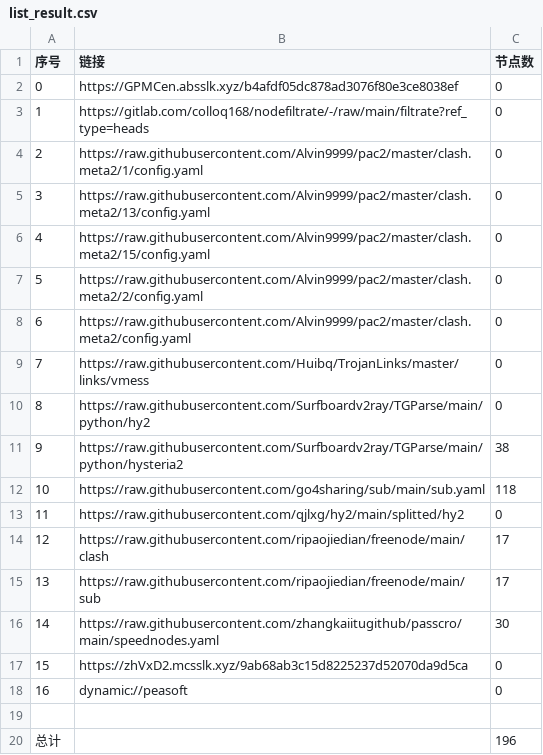
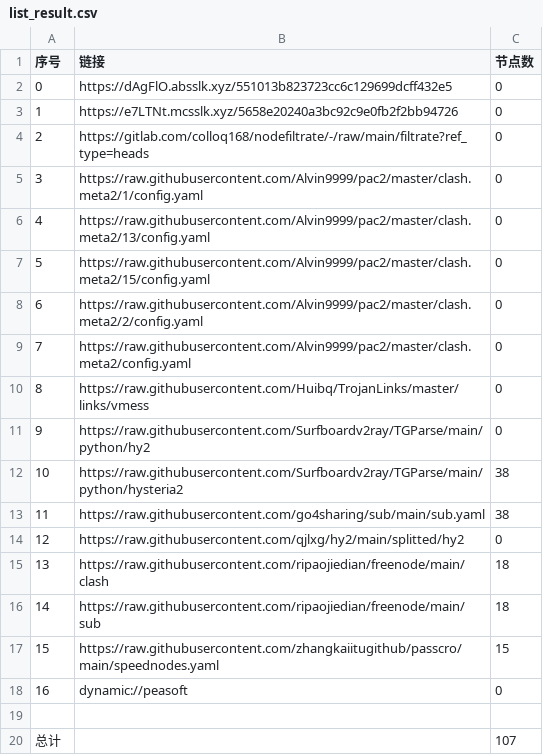
Before and after one commit to weg2025/AutoSearchPublicNodes, a CSV file: list_result.csv, drawn as a sheet; removed rows and columns are numbered as before the commit, all else as after; the diff names each change by its address in the sheet, - before the commit and + after, or states it on an @@ line.

```diff
--- a/list_result.csv
+++ b/list_result.csv
+row 2: 0 | https://dAgFlO.absslk.xyz/551013b823723cc6c129699dcff432e5 | 0
@@ column A (序号) renumbered between rows 3 and 17 @@
-B3 (链接): https://GPMCen.absslk.xyz/b4afdf05dc878ad3076f80e3ce8038ef
+B3 (链接): https://e7LTNt.mcsslk.xyz/5658e20240a3bc92c9e0fb2f2bb94726
-C13 (节点数): 118
+C13 (节点数): 38
-C15:C16 (节点数): 17
+C15:C16 (节点数): 18
-C17 (节点数): 30
+C17 (节点数): 15
-row 17: 15 | https://zhVxD2.mcsslk.xyz/9ab68ab3c15d8225237d52070da9d5ca | 0
-C20 (节点数): 196
+C20 (节点数): 107
```
Also changed, not shown: 26 other files.
